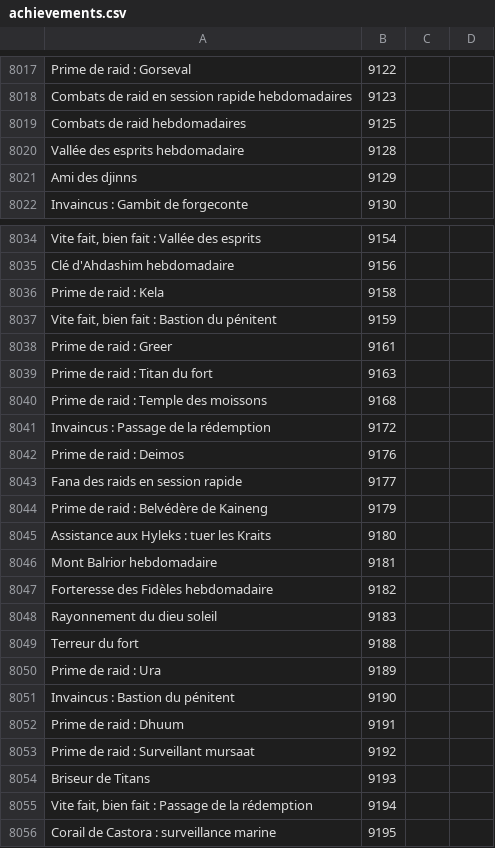
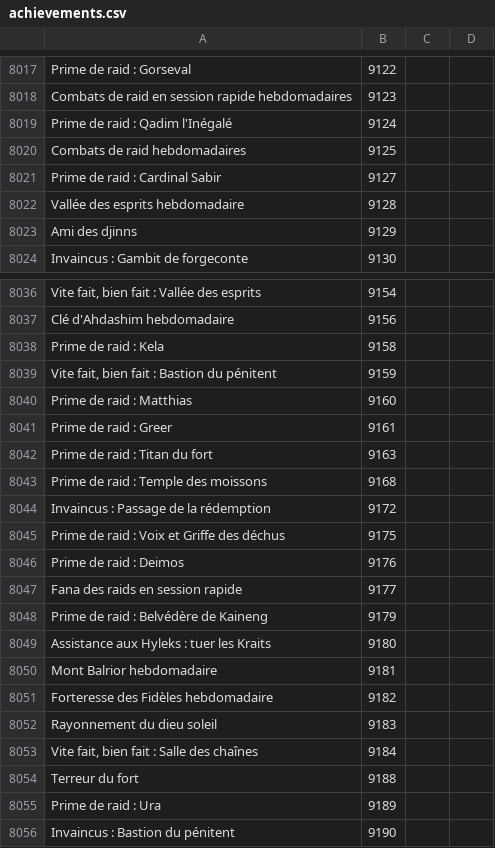
Before and after one commit to Pandraghon/gw2api-namesearch, a CSV file: fr/achievements.csv, drawn as a sheet; only a part is shown, gaps mark what is left out; the shorter side is filled out with more unchanged rows.

```diff
--- a/fr/achievements.csv
+++ b/fr/achievements.csv
@@ -8018,3 +8018,5 @@
 "Combats de raid en session rapide hebdomadaires",9123
+"Prime de raid : Qadim l'Inégalé",9124
 "Combats de raid hebdomadaires",9125
+"Prime de raid : Cardinal Sabir",9127
 "Vallée des esprits hebdomadaire",9128
@@ -8037,2 +8039,3 @@
 "Vite fait, bien fait : Bastion du pénitent",9159
+"Prime de raid : Matthias",9160
 "Prime de raid : Greer",9161
@@ -8041,2 +8044,3 @@
 "Invaincus : Passage de la rédemption",9172
+"Prime de raid : Voix et Griffe des déchus",9175
 "Prime de raid : Deimos",9176
@@ -8048,2 +8052,3 @@
 "Rayonnement du dieu soleil",9183
+"Vite fait, bien fait : Salle des chaînes",9184
 "Terreur du fort",9188
```
Also changed, not shown: de/achievements.csv, en/achievements.csv, 3 other files.
